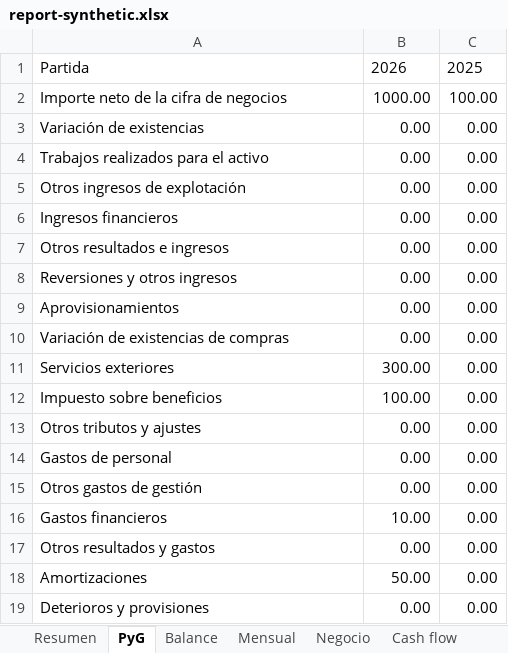
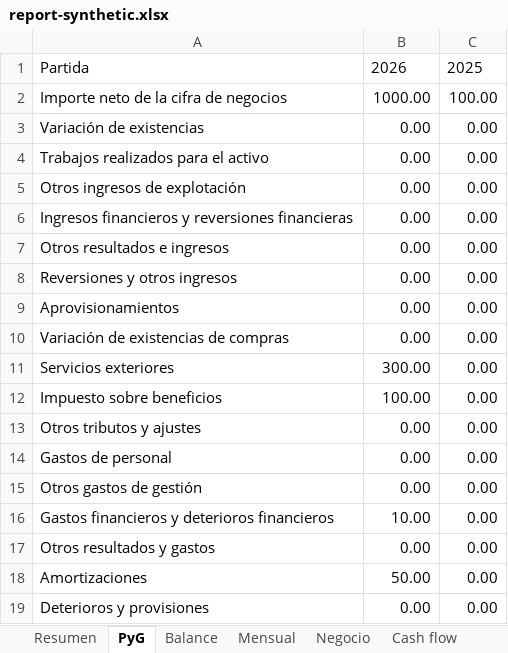
Before and after one commit to taxeastrategies-netizen/taxea-portal, an Excel workbook: .qa/multinational-report/report-synthetic.xlsx, sheet PyG, drawn as a sheet; only a part is shown; values as stored, in another font and other column widths than the file's, no borders; the diff names each change by its address in the sheet, - before the commit and + after, or states it on an @@ line.

```diff
--- a/.qa/multinational-report/report-synthetic.xlsx (sheet PyG)
+++ b/.qa/multinational-report/report-synthetic.xlsx (sheet PyG)
-A6: Ingresos financieros
+A6: Ingresos financieros y reversiones financieras
-A16: Gastos financieros
+A16: Gastos financieros y deterioros financieros
```
Also changed, not shown: sheet Metodología, other sheet tabs.
